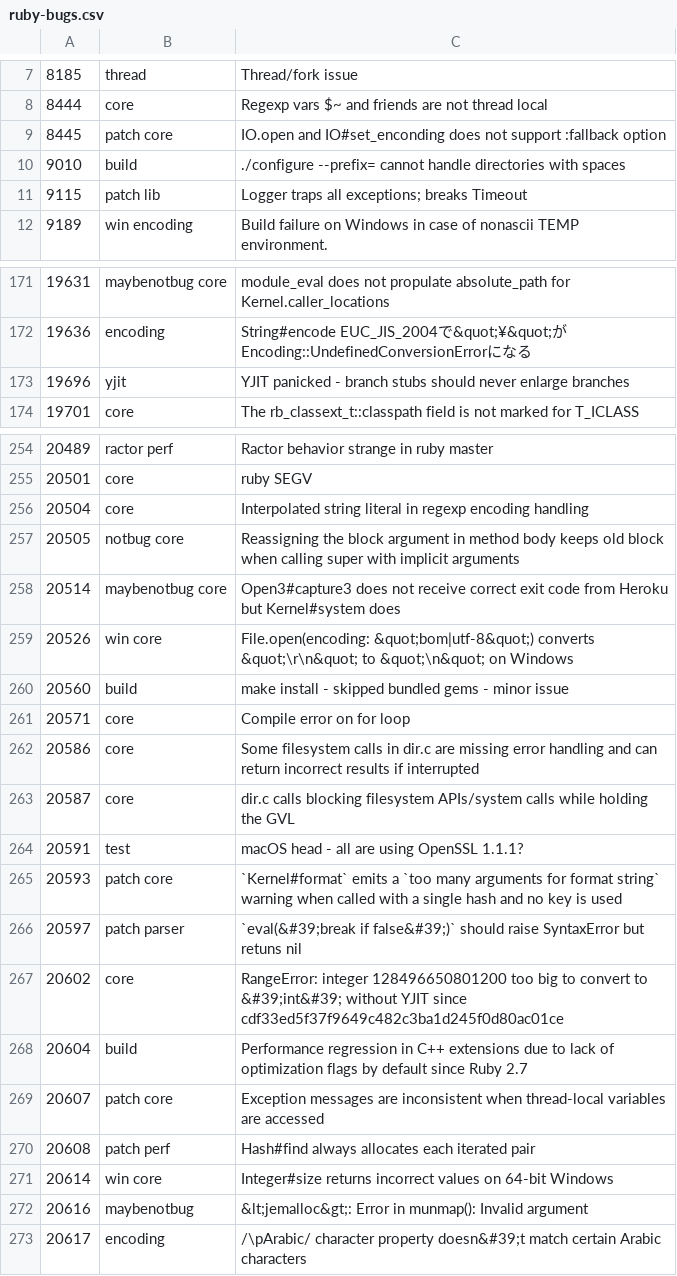
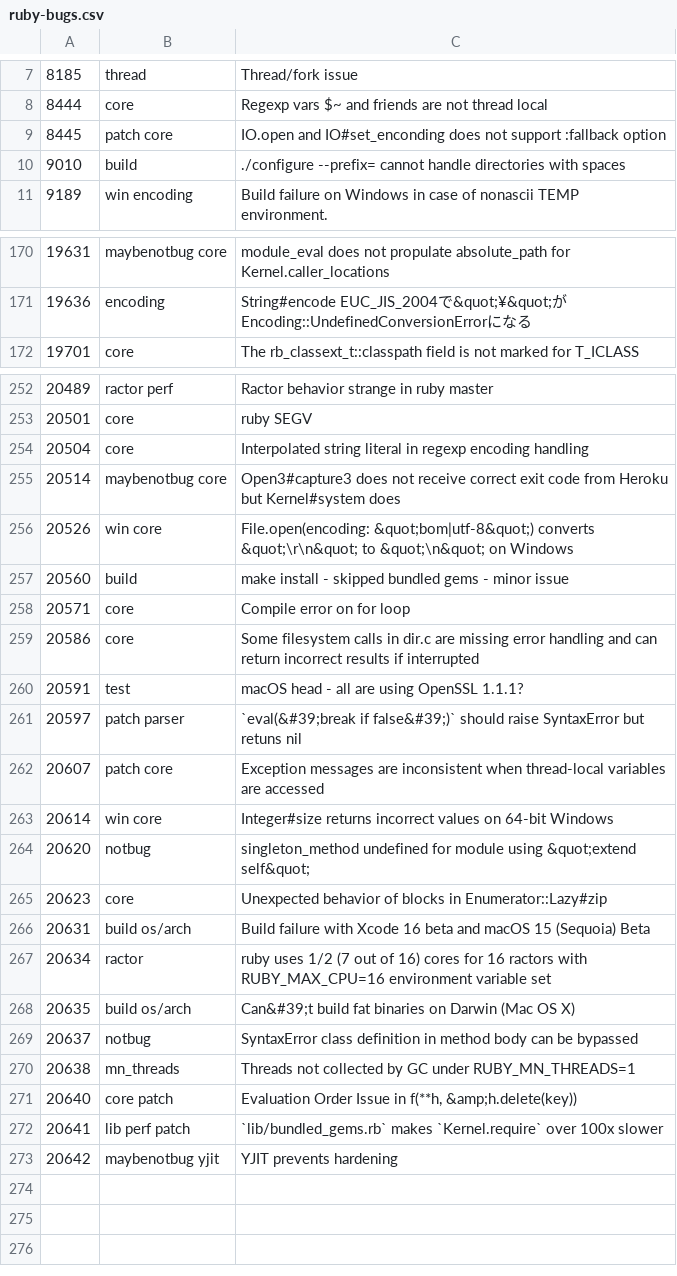
Before and after one commit to jeremyevans/tagged-ruby-bugs, a CSV file: ruby-bugs.csv, drawn as a sheet; only a part is shown, gaps mark what is left out; removed rows and columns are numbered as before the commit, all else as after; the diff names each change by its address in the sheet, - before the commit and + after, or states it on an @@ line.

Commit message:
Update Ruby bugs

```diff
--- a/ruby-bugs.csv
+++ b/ruby-bugs.csv
-row 11: 9115 | patch lib | Logger traps all exceptions; breaks Timeout
-row 173: 19696 | yjit | YJIT panicked - branch stubs should never enlarge branches
-row 257: 20505 | notbug core | Reassigning the block argument in method body keeps old block when calling super with implicit arguments
-row 263: 20587 | core | dir.c calls blocking filesystem APIs/system calls while holding the GVL
-row 265: 20593 | patch core | `Kernel#format` emits a `too many arguments for format string` warning when called with a single hash and no key is used
-row 267: 20602 | core | RangeError: integer 128496650801200 too big to convert to &#39;int&#39; without YJIT since cdf33ed5f37f9649c482c3ba1d245f0d80ac01ce
-row 268: 20604 | build | Performance regression in C++ extensions due to lack of optimization flags by default since Ruby 2.7
-row 270: 20608 | patch perf | Hash#find always allocates each iterated pair
-row 272: 20616 | maybenotbug | &lt;jemalloc&gt;: Error in munmap(): Invalid argument
-row 273: 20617 | encoding | /\pArabic/ character property doesn&#39;t match certain Arabic characters
+row 264: 20620 | notbug | singleton_method undefined for module using &quot;extend self&quot;
+row 265: 20623 | core | Unexpected behavior of blocks in Enumerator::Lazy#zip
+row 266: 20631 | build os/arch | Build failure with Xcode 16 beta and macOS 15 (Sequoia) Beta
+row 267: 20634 | ractor | ruby uses 1/2 (7 out of 16) cores for 16 ractors with RUBY_MAX_CPU=16 environment variable set
+row 268: 20635 | build os/arch | Can&#39;t build fat binaries on Darwin (Mac OS X)
+row 269: 20637 | notbug | SyntaxError class definition in method body can be bypassed
+row 270: 20638 | mn_threads | Threads not collected by GC under RUBY_MN_THREADS=1
+row 271: 20640 | core patch | Evaluation Order Issue in f(**h, &amp;h.delete(key))
+row 272: 20641 | lib perf patch | `lib/bundled_gems.rb` makes `Kernel.require` over 100x slower
+row 273: 20642 | maybenotbug yjit | YJIT prevents hardening
```
